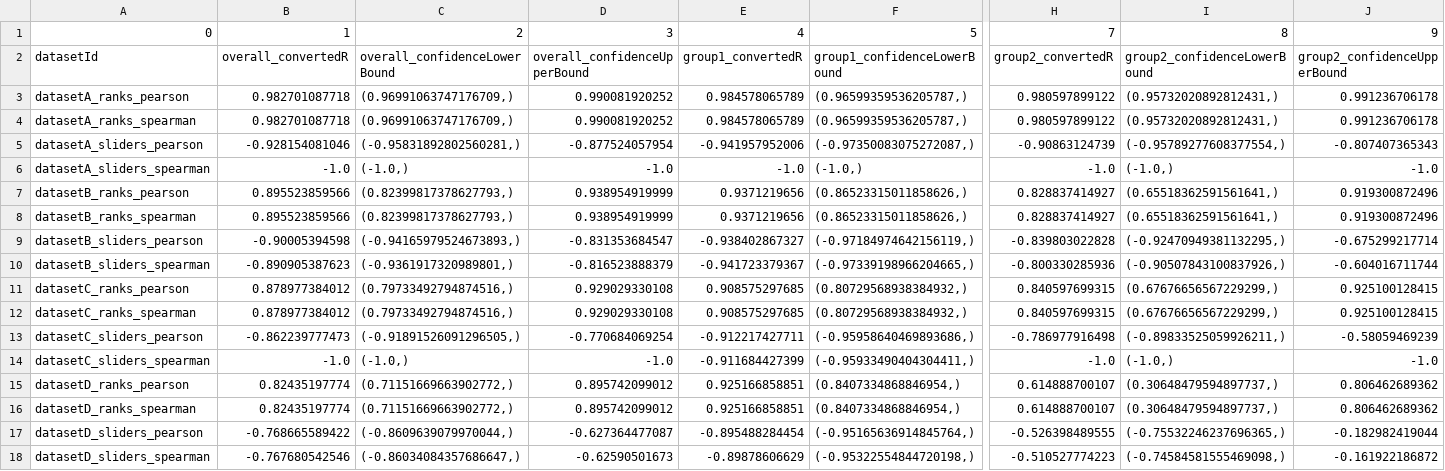
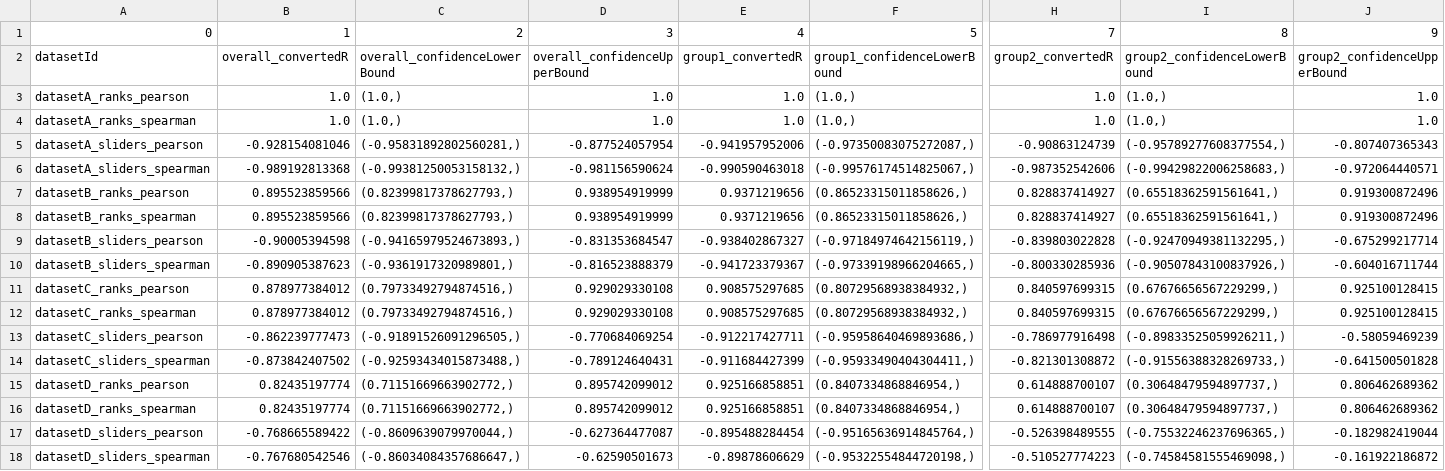
Before and after one commit to mdrouhard/disagreement-ranking-analysis, a CSV file: nTreeStats.csv, drawn as a sheet; only a part is shown, gaps mark what is left out; the diff covers the shown part only; the diff names each change by its address in the sheet, - before the commit and + after, or states it on an @@ line.

Commit message:
updated stats

```diff
--- a/nTreeStats.csv
+++ b/nTreeStats.csv
-B3:B4: 0.982701087718
+B3:B4: 1.0
-C3:C4: (0.96991063747176709,)
+C3:C4: (1.0,)
-D3:D4: 0.990081920252
+D3:D4: 1.0
-E3:E4: 0.984578065789
+E3:E4: 1.0
-F3:F4: (0.96599359536205787,)
+F3:F4: (1.0,)
-H3:H4: 0.980597899122
+H3:H4: 1.0
-I3:I4: (0.95732020892812431,)
+I3:I4: (1.0,)
-J3:J4: 0.991236706178
+J3:J4: 1.0
-B6: -1.0
+B6: -0.989192813368
-C6: (-1.0,)
+C6: (-0.99381250053158132,)
-D6: -1.0
+D6: -0.981156590624
-E6: -1.0
+E6: -0.990590463018
-F6: (-1.0,)
+F6: (-0.99576174514825067,)
-H6: -1.0
+H6: -0.987352542606
-I6: (-1.0,)
+I6: (-0.99429822006258683,)
-J6: -1.0
+J6: -0.972064440571
-B14: -1.0
+B14: -0.873842407502
-C14: (-1.0,)
+C14: (-0.92593434015873488,)
-D14: -1.0
+D14: -0.789124640431
-H14: -1.0
+H14: -0.821301308872
-I14: (-1.0,)
+I14: (-0.91556388328269733,)
-J14: -1.0
+J14: -0.641500501828
```
Also changed, not shown: 3 edited cells elsewhere in this file, 1 other file.
